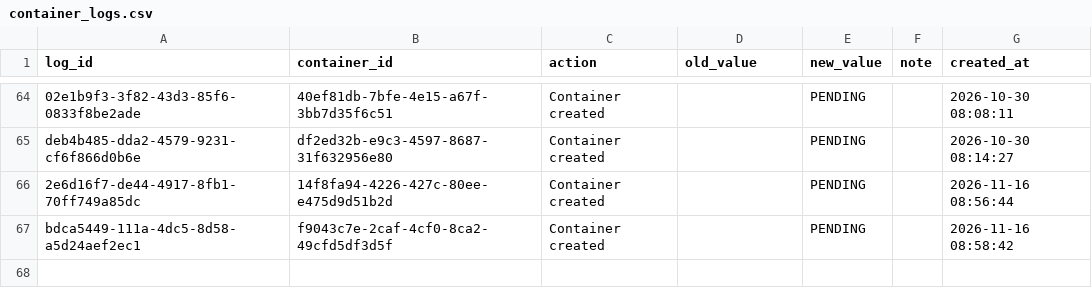
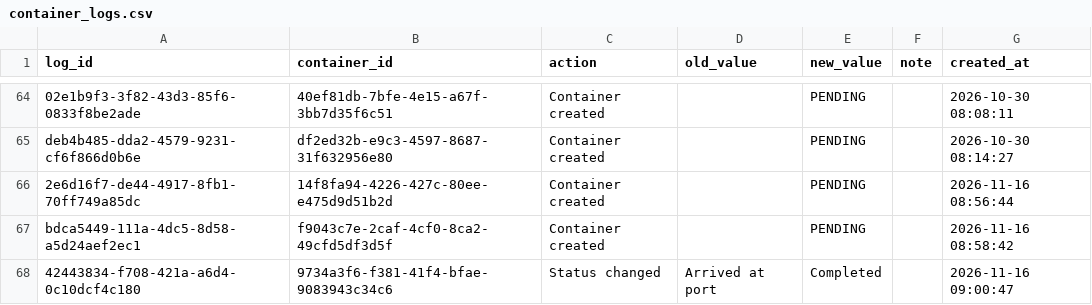
Before and after one commit to Pdvgpc/Container-Tracker-GPC, a CSV file: data/container_logs.csv, drawn as a sheet; only a part is shown, gaps mark what is left out; the diff names each change by its address in the sheet, - before the commit and + after, or states it on an @@ line.

Commit message:
Update container logs

```diff
--- a/data/container_logs.csv
+++ b/data/container_logs.csv
+row 68: 42443834-f708-421a-a6d4-0c10dcf4c180 | 9734a3f6-f381-41f4-bfae-9083943c34c6 | Status changed | Arrived at port | Completed |  | 2026-11-16 09:00:47
```
